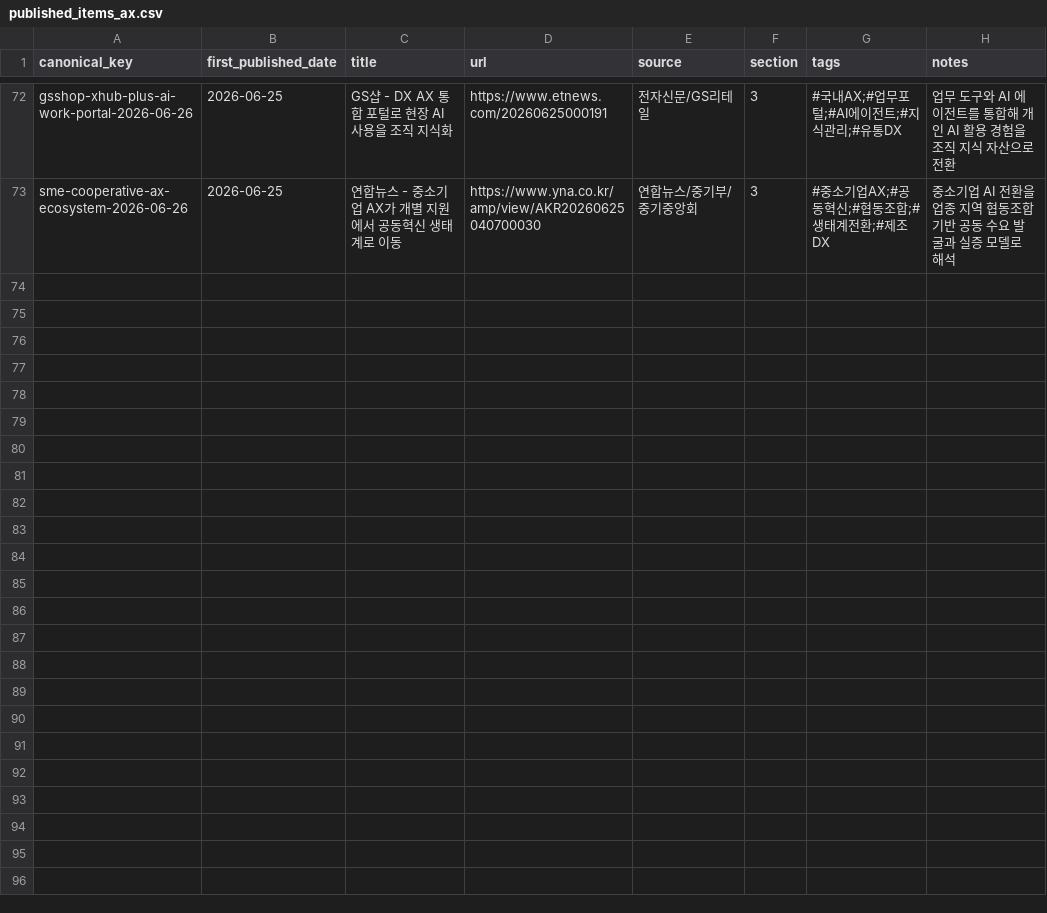
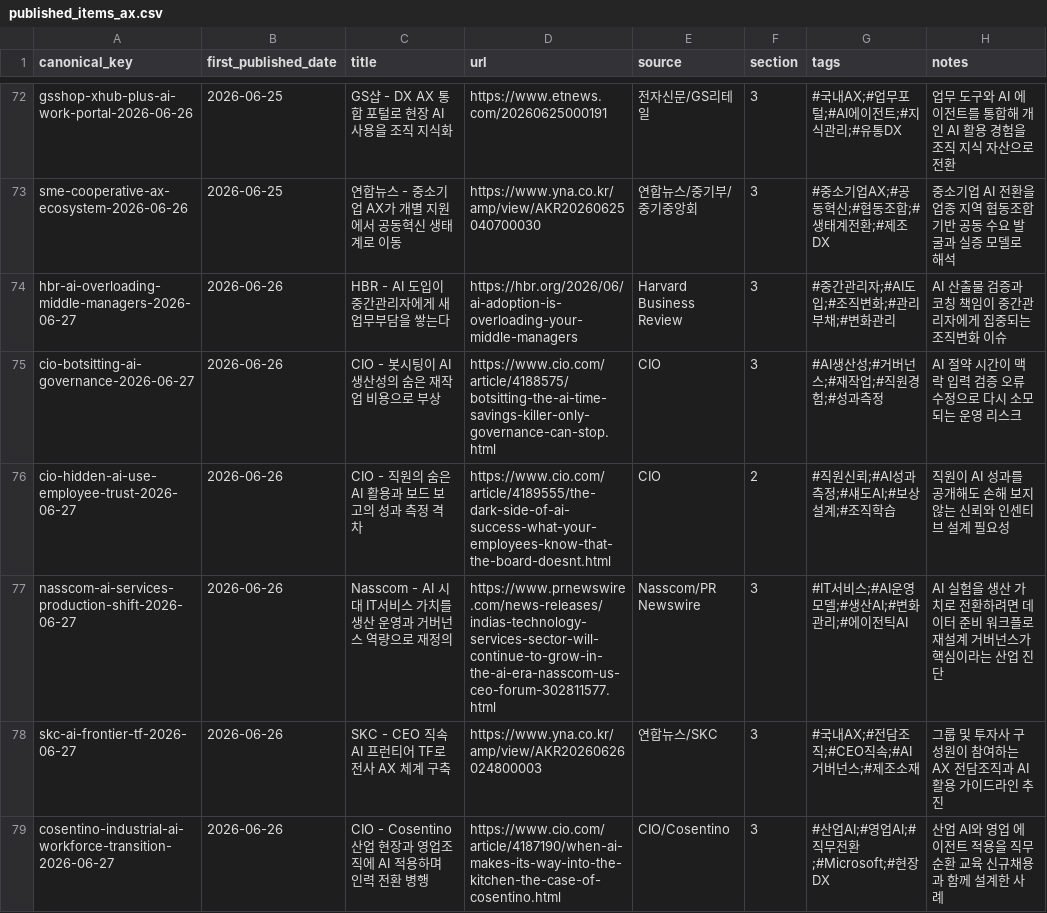
Before and after one commit to Beaten-to-it/newsNblog, a CSV file: data/published_items_ax.csv, drawn as a sheet; only a part is shown, gaps mark what is left out; the diff names each change by its address in the sheet, - before the commit and + after, or states it on an @@ line.

```diff
--- a/data/published_items_ax.csv
+++ b/data/published_items_ax.csv
+row 74: hbr-ai-overloading-middle-managers-2026-06-27 | 2026-06-26 | HBR - AI 도입이 중간관리자에게 새 업무부담을 쌓는다 | https://hbr.org/2026/06/ai-adoption-is-overloading-your-middle-managers | Harvard Business Review | 3 | #중간관리자;#AI도입;#조직변화;#관리부채;#변화관리 | AI 산출물 검증과 코칭 책임이 중간관리자에게 집중되는 조직변화 이슈
+row 75: cio-botsitting-ai-governance-2026-06-27 | 2026-06-26 | CIO - 봇시팅이 AI 생산성의 숨은 재작업 비용으로 부상 | https://www.cio.com/article/4188575/botsitting-the-ai-time-savings-killer-only-governance-can-stop.html | CIO | 3 | #AI생산성;#거버넌스;#재작업;#직원경험;#성과측정 | AI 절약 시간이 맥락 입력 검증 오류 수정으로 다시 소모되는 운영 리스크
+row 76: cio-hidden-ai-use-employee-trust-2026-06-27 | 2026-06-26 | CIO - 직원의 숨은 AI 활용과 보드 보고의 성과 측정 격차 | https://www.cio.com/article/4189555/the-dark-side-of-ai-success-what-your-employees-know-that-the-board-doesnt.html | CIO | 2 | #직원신뢰;#AI성과측정;#섀도AI;#보상설계;#조직학습 | 직원이 AI 성과를 공개해도 손해 보지 않는 신뢰와 인센티브 설계 필요성
+row 77: nasscom-ai-services-production-shift-2026-06-27 | 2026-06-26 | Nasscom - AI 시대 IT서비스 가치를 생산 운영과 거버넌스 역량으로 재정의 | https://www.prnewswire.com/news-releases/indias-technology-services-sector-will-continue-to-grow-in-the-ai-era-nasscom-us-ceo-forum-302811577.html | Nasscom/PR Newswire | 3 | #IT서비스;#AI운영모델;#생산AI;#변화관리;#에이전틱AI | AI 실험을 생산 가치로 전환하려면 데이터 준비 워크플로 재설계 거버넌스가 핵심이라는 산업 진단
+row 78: skc-ai-frontier-tf-2026-06-27 | 2026-06-26 | SKC - CEO 직속 AI 프런티어 TF로 전사 AX 체계 구축 | https://www.yna.co.kr/amp/view/AKR20260626024800003 | 연합뉴스/SKC | 3 | #국내AX;#전담조직;#CEO직속;#AI거버넌스;#제조소재 | 그룹 및 투자사 구성원이 참여하는 AX 전담조직과 AI 활용 가이드라인 추진
+row 79: cosentino-industrial-ai-workforce-transition-2026-06-27 | 2026-06-26 | CIO - Cosentino 산업 현장과 영업조직에 AI 적용하며 인력 전환 병행 | https://www.cio.com/article/4187190/when-ai-makes-its-way-into-the-kitchen-the-case-of-cosentino.html | CIO/Cosentino | 3 | #산업AI;#영업AI;#직무전환;#Microsoft;#현장DX | 산업 AI와 영업 에이전트 적용을 직무 순환 교육 신규채용과 함께 설계한 사례
```
Also changed, not shown: data/published_items.csv, 4 other files.
